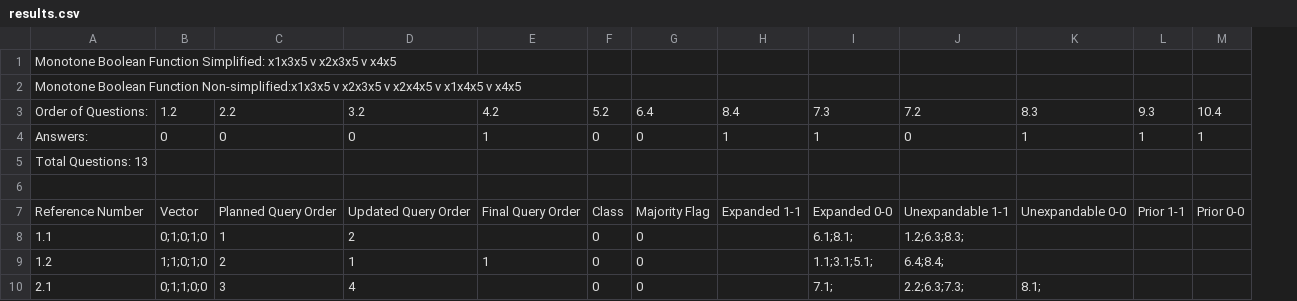
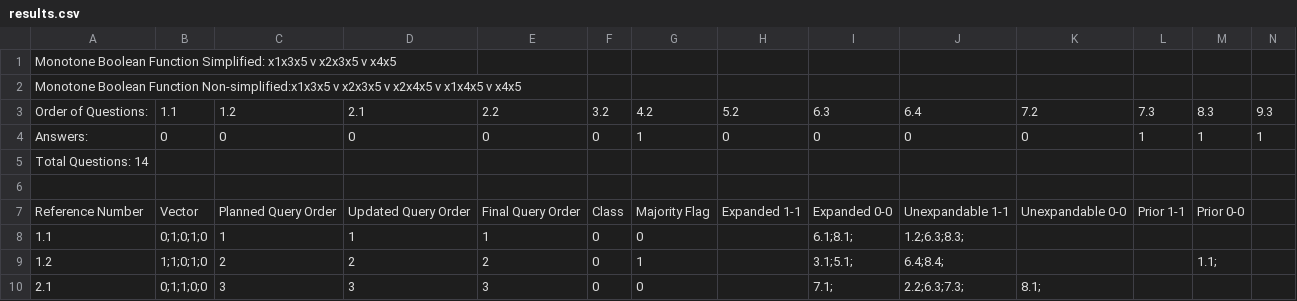
Before and after one commit to HarlowHuber/ExpertDataMining, a CSV file: results.csv, drawn as a sheet; only a part is shown; the diff covers the shown part only; the diff names each change by its address in the sheet, - before the commit and + after, or states it on an @@ line.

Commit message:
FIXES
Fixed various bugs: static order and majority flag have correct results

```diff
--- a/results.csv
+++ b/results.csv
+column N, rows 3-4: 9.3 | 1
-B3: 1.2
+B3: 1.1
-C3: 2.2
+C3: 1.2
-D3: 3.2
+D3: 2.1
-E3: 4.2
+E3: 2.2
-F3: 5.2
+F3: 3.2
-G3: 6.4
+G3: 4.2
-H3: 8.4
+H3: 5.2
-I3: 7.3
+I3: 6.3
-J3: 7.2
+J3: 6.4
-K3: 8.3
+K3: 7.2
-L3: 9.3
+L3: 7.3
-M3: 10.4
+M3: 8.3
-E4: 1
+E4: 0
-G4: 0
+G4: 1
-H4: 1
+H4: 0
-I4: 1
+I4: 0
-K4: 1
+K4: 0
-A5: Total Questions: 13
+A5: Total Questions: 14
-D8: 2
+D8: 1
-E8: (empty)
+E8: 1
-D9: 1
+D9: 2
-E9: 1
+E9: 2
-G9: 0
+G9: 1
-I9: 1.1;3.1;5.1;
+I9: 3.1;5.1;
-M9: (empty)
+M9: 1.1;
-D10: 4
+D10: 3
-E10: (empty)
+E10: 3
```
Also changed, not shown: 97 edited cells elsewhere in this file, 3 other files.
